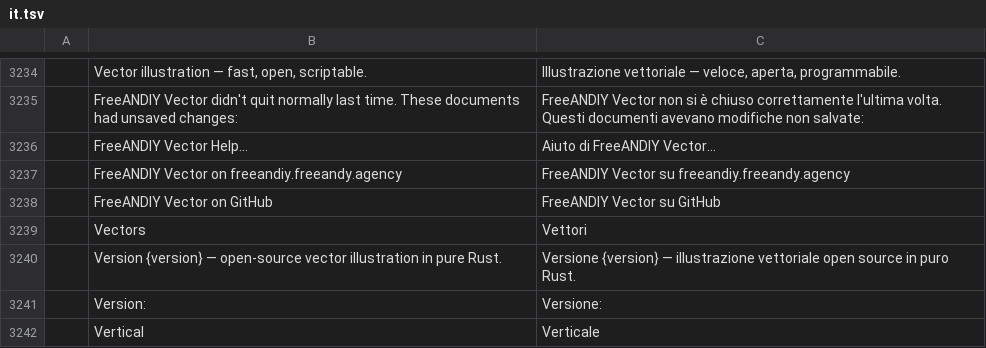
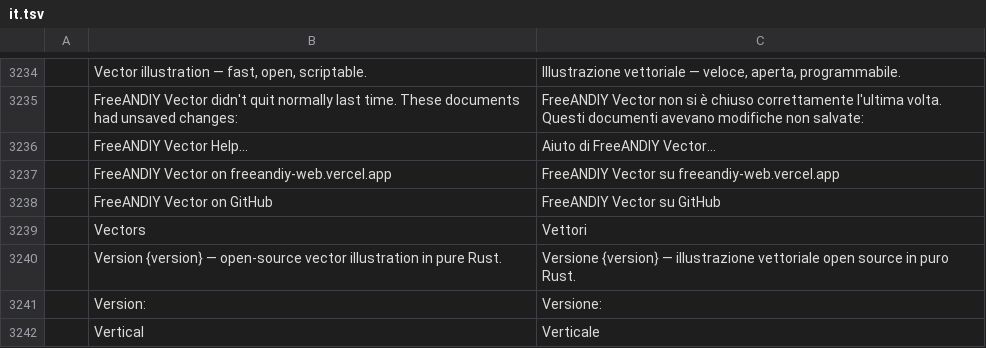
Before and after one commit to FreeAndy21/freeandiy-vector, a TSV file: crates/ui-egui/src/i18n/it.tsv, drawn as a sheet; only a part is shown, gaps mark what is left out.

```diff
--- a/crates/ui-egui/src/i18n/it.tsv
+++ b/crates/ui-egui/src/i18n/it.tsv
@@ -3236,3 +3236,3 @@
 	FreeANDIY Vector Help…	Aiuto di FreeANDIY Vector…
-	FreeANDIY Vector on freeandiy.freeandy.agency	FreeANDIY Vector su freeandiy.freeandy.agency
+	FreeANDIY Vector on freeandiy-web.vercel.app	FreeANDIY Vector su freeandiy-web.vercel.app
 	FreeANDIY Vector on GitHub	FreeANDIY Vector su GitHub
```
Also changed, not shown: crates/ui-egui/src/i18n/cs.tsv, crates/ui-egui/src/i18n/de.tsv, 21 other files.
